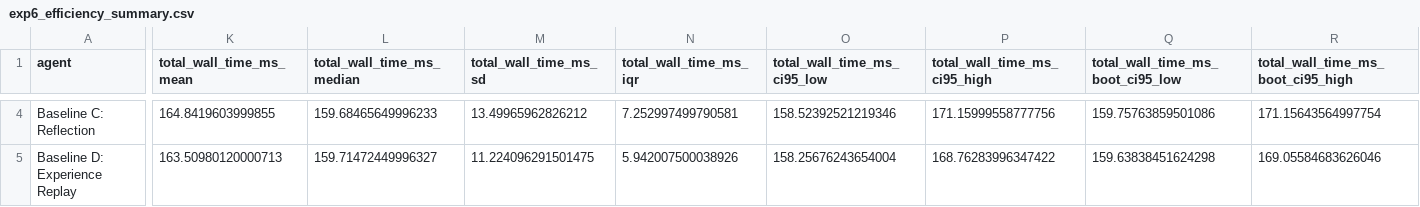
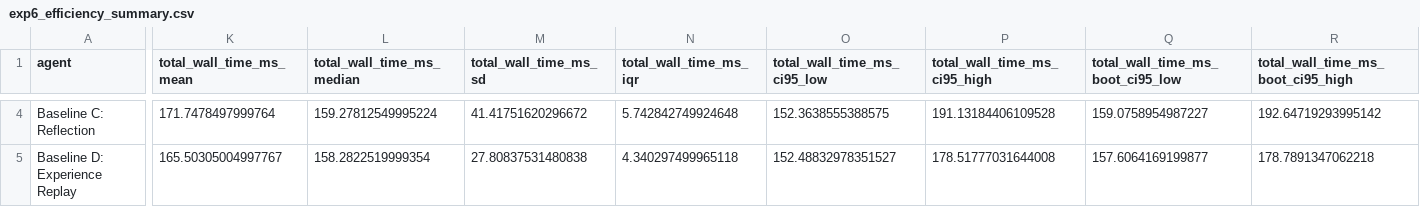
Before and after one commit to Devparth7-coder/Research-paper2, a CSV file: experiments/processed/exp6_efficiency_summary.csv, drawn as a sheet; only a part is shown, gaps mark what is left out; the diff covers the shown part only; the diff names each change by its address in the sheet, - before the commit and + after, or states it on an @@ line.

```diff
--- a/experiments/processed/exp6_efficiency_summary.csv
+++ b/experiments/processed/exp6_efficiency_summary.csv
-K4 (total_wall_time_ms_mean): 164.8419603999855
+K4 (total_wall_time_ms_mean): 171.7478497999764
-L4 (total_wall_time_ms_median): 159.68465649996233
+L4 (total_wall_time_ms_median): 159.27812549995224
-M4 (total_wall_time_ms_sd): 13.49965962826212
+M4 (total_wall_time_ms_sd): 41.41751620296672
-N4 (total_wall_time_ms_iqr): 7.252997499790581
+N4 (total_wall_time_ms_iqr): 5.742842749924648
-O4 (total_wall_time_ms_ci95_low): 158.52392521219346
+O4 (total_wall_time_ms_ci95_low): 152.3638555388575
-P4 (total_wall_time_ms_ci95_high): 171.15999558777756
+P4 (total_wall_time_ms_ci95_high): 191.13184406109528
-Q4 (total_wall_time_ms_boot_ci95_low): 159.75763859501086
+Q4 (total_wall_time_ms_boot_ci95_low): 159.0758954987227
-R4: 171.15643564997754
+R4: 192.64719293995142
-K5 (total_wall_time_ms_mean): 163.50980120000713
+K5 (total_wall_time_ms_mean): 165.50305004997767
-L5 (total_wall_time_ms_median): 159.71472449996327
+L5 (total_wall_time_ms_median): 158.2822519999354
-M5 (total_wall_time_ms_sd): 11.224096291501475
+M5 (total_wall_time_ms_sd): 27.80837531480838
-N5 (total_wall_time_ms_iqr): 5.942007500038926
+N5 (total_wall_time_ms_iqr): 4.340297499965118
-O5 (total_wall_time_ms_ci95_low): 158.25676243654004
+O5 (total_wall_time_ms_ci95_low): 152.48832978351527
-P5 (total_wall_time_ms_ci95_high): 168.76283996347422
+P5 (total_wall_time_ms_ci95_high): 178.51777031644008
-Q5 (total_wall_time_ms_boot_ci95_low): 159.63838451624298
+Q5 (total_wall_time_ms_boot_ci95_low): 157.6064169199877
-R5: 169.05584683626046
+R5: 178.7891347062218
```
Also changed, not shown: 64 edited cells elsewhere in this file, experiments/processed/exp1_baseline_summary.csv, experiments/raw/exp1_30seed_stability_raw.csv, 56 other files.
